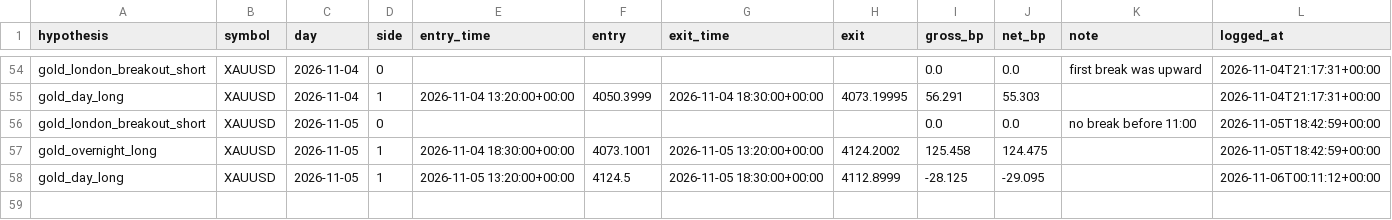
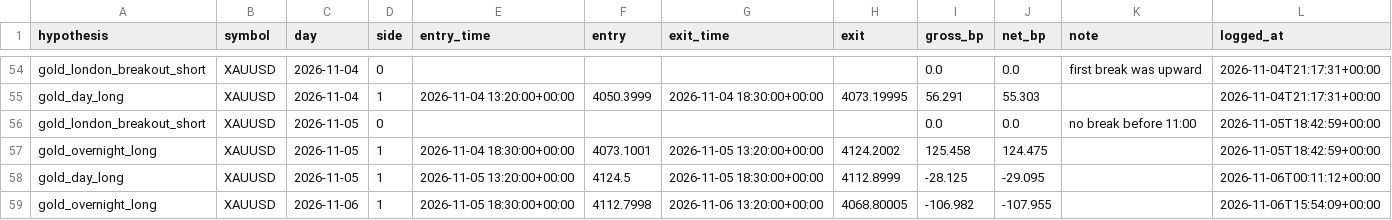
Before and after one commit to sobhansbp/Trade-, a CSV file: journal/forward_tests.csv, drawn as a sheet; only a part is shown, gaps mark what is left out; the diff names each change by its address in the sheet, - before the commit and + after, or states it on an @@ line.

```diff
--- a/journal/forward_tests.csv
+++ b/journal/forward_tests.csv
+row 59: gold_overnight_long | XAUUSD | 2026-11-06 | 1 | 2026-11-05 18:30:00+00:00 | 4112.7998 | 2026-11-06 13:20:00+00:00 | 4068.80005 | -106.982 | -107.955 |  | 2026-11-06T15:54:09+00:00
```
Also changed, not shown: journal/news_scores.csv, journal/paper_equity.csv, 4 other files.
